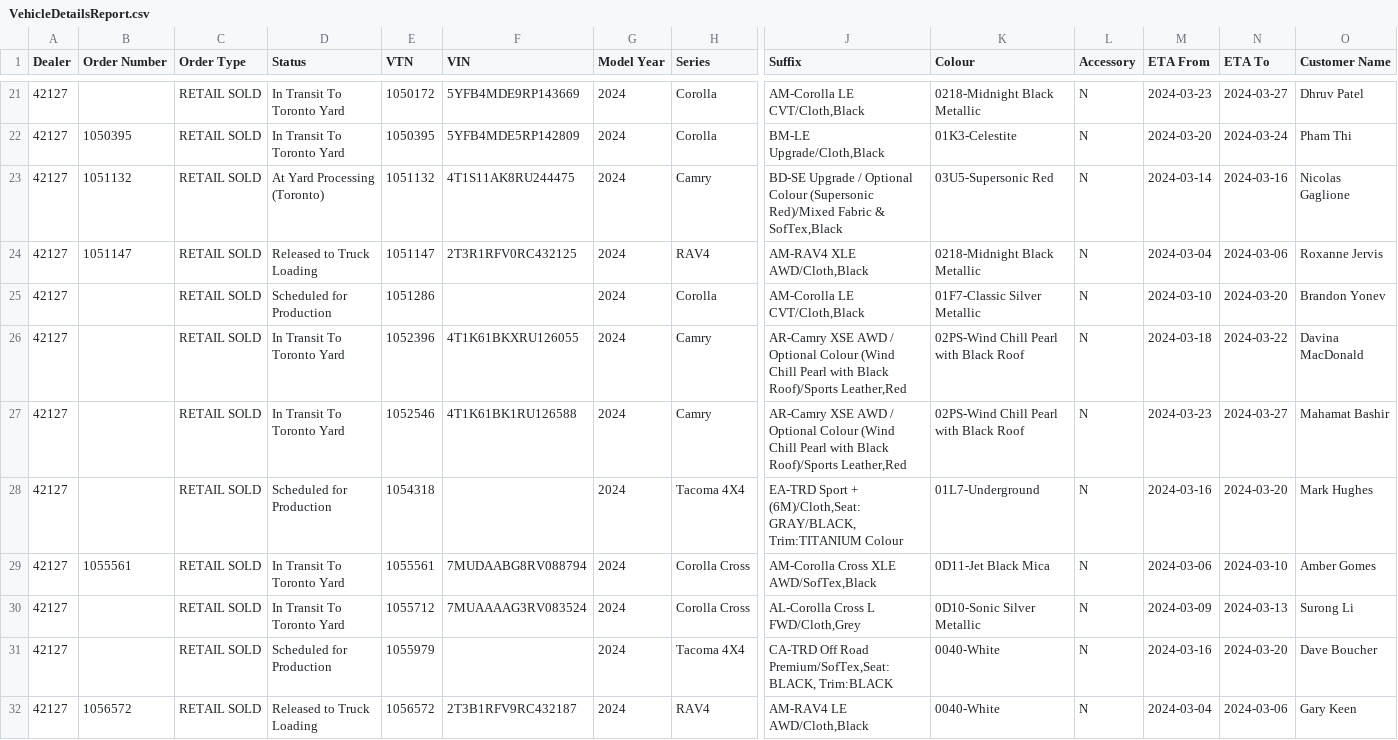
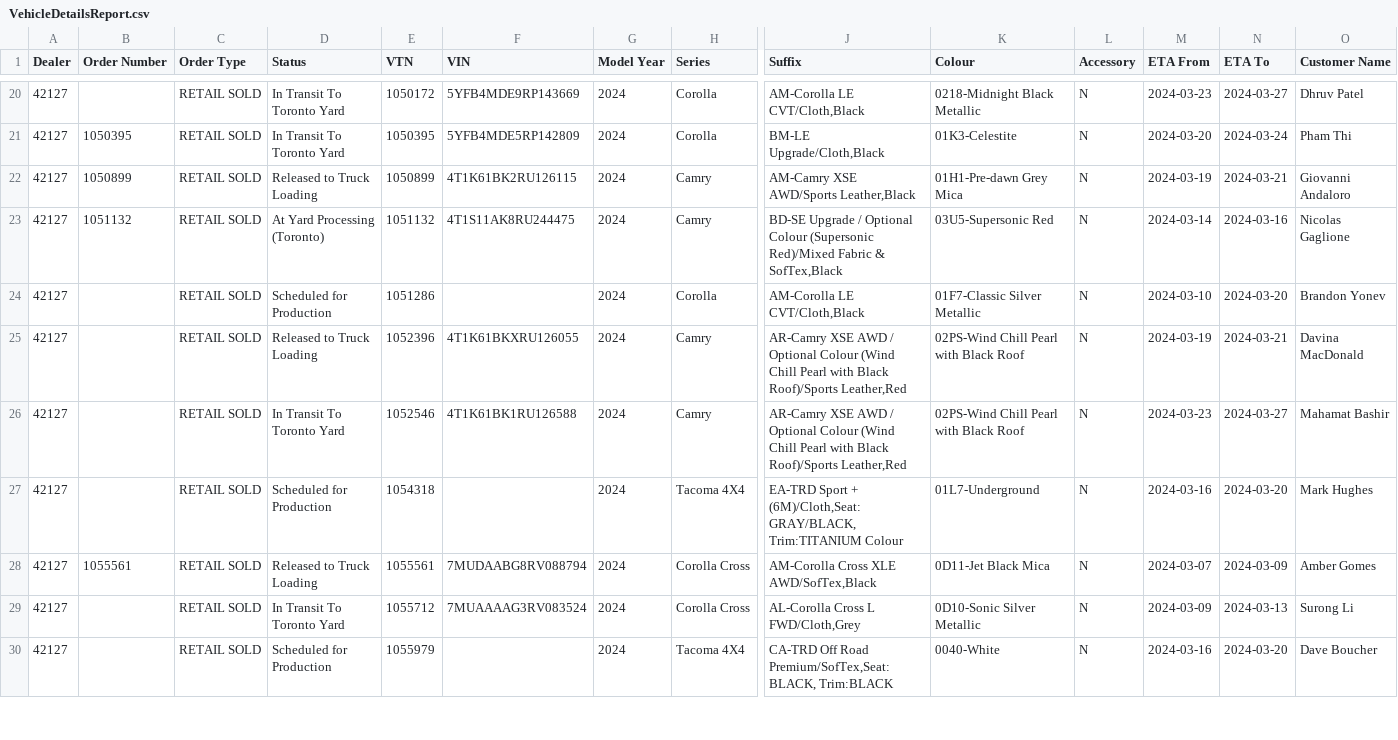
Before and after one commit to harinderlabana/eta-buddy-dev, a CSV file: public/VehicleDetailsReport.csv, drawn as a sheet; only a part is shown, gaps mark what is left out; removed rows and columns are numbered as before the commit, all else as after; rows hold the shown columns only; the diff covers the shown part only; the diff names each change by its address in the sheet, - before the commit and + after, or states it on an @@ line.

```diff
--- a/public/VehicleDetailsReport.csv
+++ b/public/VehicleDetailsReport.csv
+row 22: 42127 | 1050899 | RETAIL SOLD | Released to Truck Loading | 1050899 | 4T1K61BK2RU126115 | 2024 | Camry | AM-Camry XSE AWD/Sports Leather,Black | 01H1-Pre-dawn Grey Mica | N | 2024-03-19 | 2024-03-21 | Giovanni Andaloro
-row 24: 42127 | 1051147 | RETAIL SOLD | Released to Truck Loading | 1051147 | 2T3R1RFV0RC432125 | 2024 | RAV4 | AM-RAV4 XLE AWD/Cloth,Black | 0218-Midnight Black Metallic | N | 2024-03-04 | 2024-03-06 | Roxanne Jervis
-D25 (Status): In Transit To Toronto Yard
+D25 (Status): Released to Truck Loading
-M25 (ETA From): 2024-03-18
+M25 (ETA From): 2024-03-19
-N25 (ETA To): 2024-03-22
+N25 (ETA To): 2024-03-21
-D28 (Status): In Transit To Toronto Yard
+D28 (Status): Released to Truck Loading
-M28 (ETA From): 2024-03-06
+M28 (ETA From): 2024-03-07
-N28 (ETA To): 2024-03-10
+N28 (ETA To): 2024-03-09
-row 32: 42127 | 1056572 | RETAIL SOLD | Released to Truck Loading | 1056572 | 2T3B1RFV9RC432187 | 2024 | RAV4 | AM-RAV4 LE AWD/Cloth,Black | 0040-White | N | 2024-03-04 | 2024-03-06 | Gary Keen
```
Also changed, not shown: 2 removed rows and 57 edited cells elsewhere in this file, public/OrderData.csv, 10 other files.
